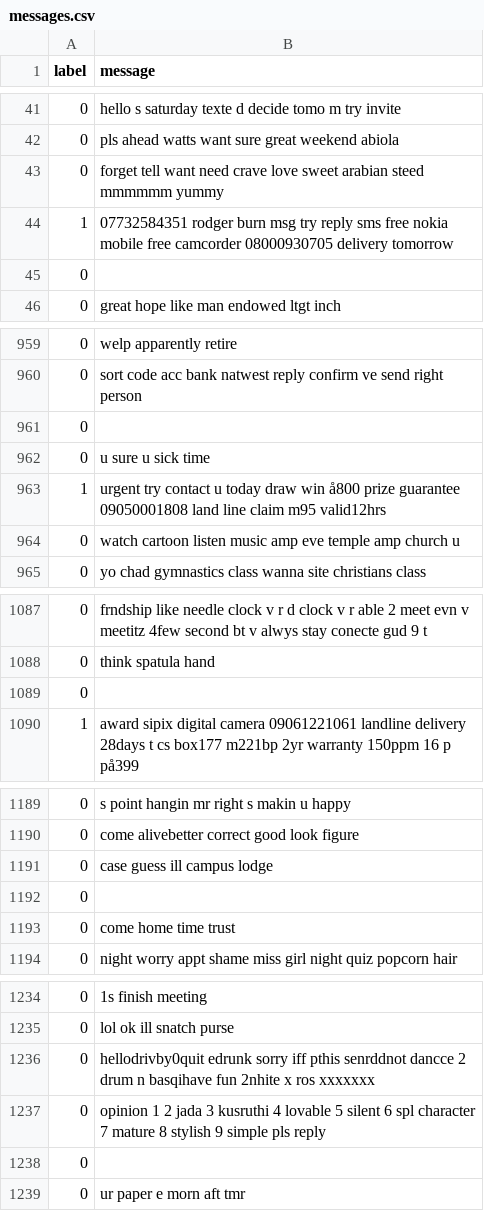
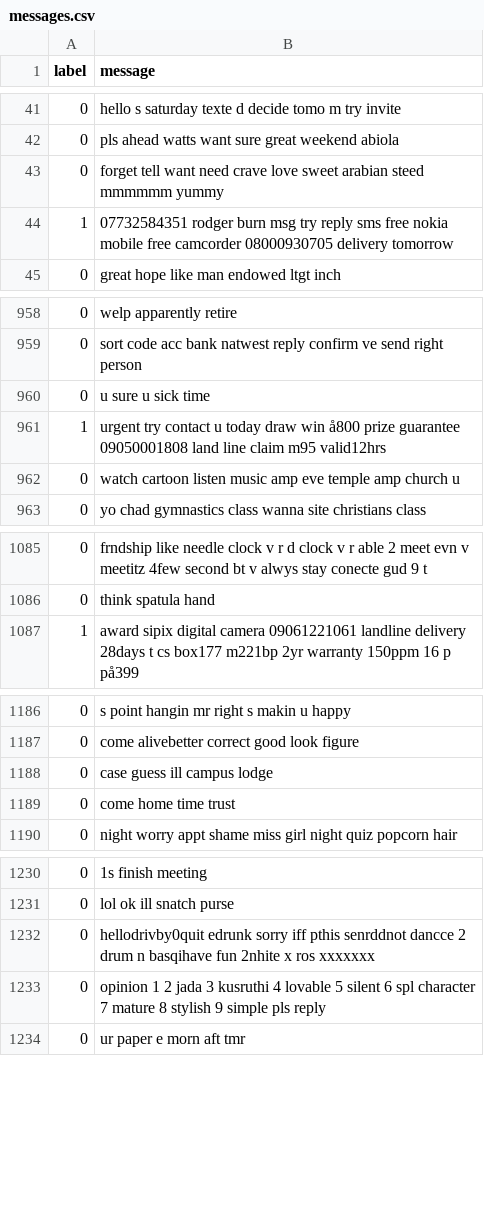
Before and after one commit to thimyxuan/spam-messages-detector, a CSV file: src/messages.csv, drawn as a sheet; only a part is shown, gaps mark what is left out; the diff covers the shown part only; the diff names each change by its address in the sheet, - before the commit and + after, or states it on an @@ line.

```diff
--- a/src/messages.csv
+++ b/src/messages.csv
-row 45: 0
-row 961: 0
-row 1089: 0
-row 1192: 0
-row 1238: 0
```
Also changed, not shown: 12 removed rows elsewhere in this file, 5 other files.
